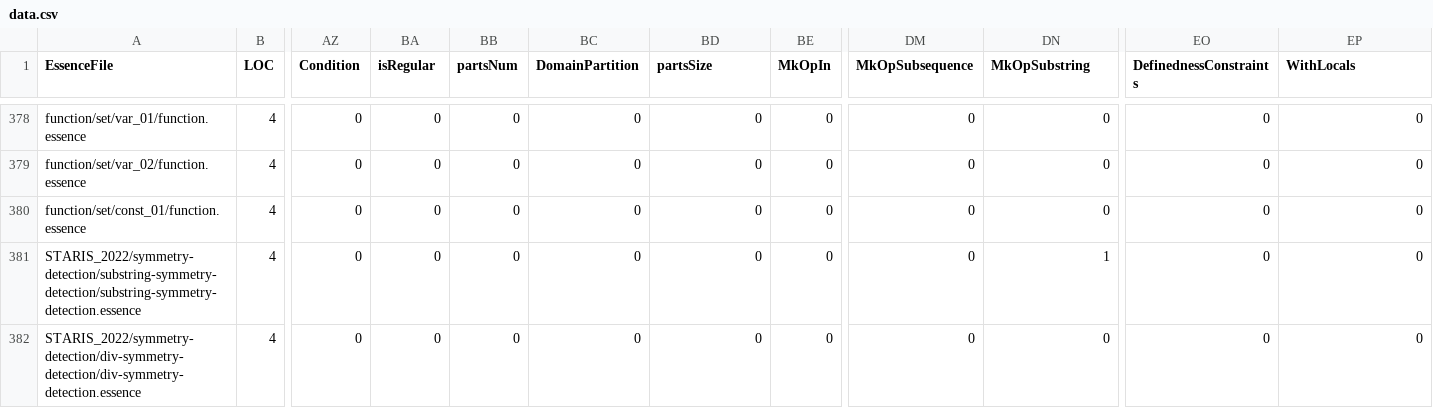
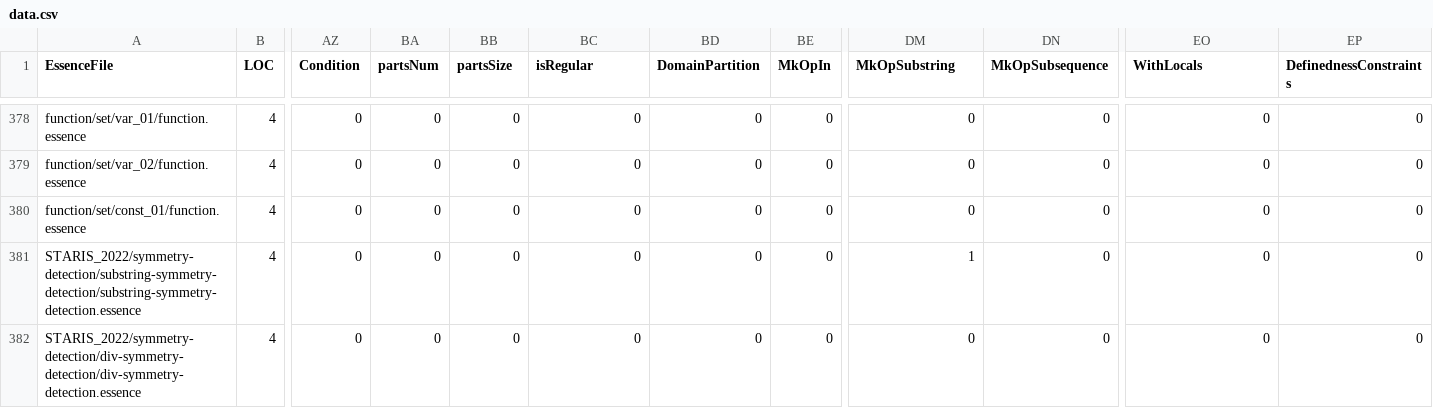
Before and after one commit to hecent/conjure-oxide, a CSV file: tools/essence-feature-usage-stats/data.csv, drawn as a sheet; only a part is shown, gaps mark what is left out; the diff covers the shown part only; the diff names each change by its address in the sheet, - before the commit and + after, or states it on an @@ line.

```diff
--- a/tools/essence-feature-usage-stats/data.csv
+++ b/tools/essence-feature-usage-stats/data.csv
-BA1: isRegular
+BA1: partsNum
-BB1: partsNum
+BB1: partsSize
-BC1: DomainPartition
+BC1: isRegular
-BD1: partsSize
+BD1: DomainPartition
-DM1: MkOpSubsequence
+DM1: MkOpSubstring
-DN1: MkOpSubstring
+DN1: MkOpSubsequence
-EO1: DefinednessConstraints
+EO1: WithLocals
-EP1: WithLocals
+EP1: DefinednessConstraints
-DM381 (MkOpSubstring): 0
+DM381 (MkOpSubstring): 1
-DN381 (MkOpSubsequence): 1
+DN381 (MkOpSubsequence): 0
```
Also changed, not shown: 18 edited cells elsewhere in this file, 1 other file.
